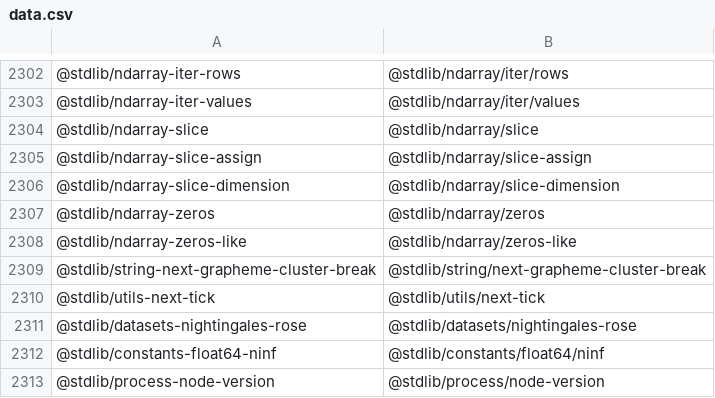
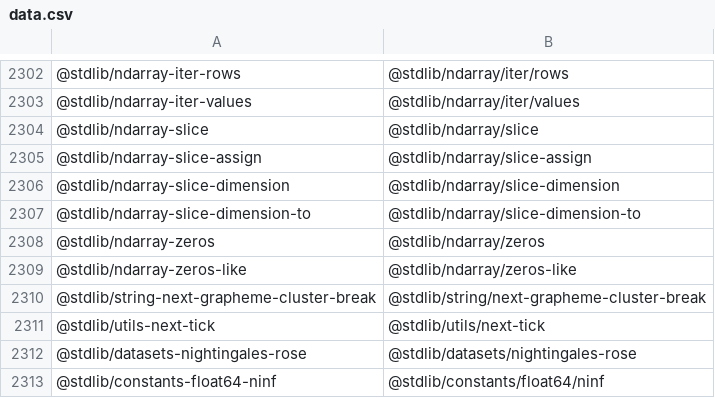
Before and after one commit to stdlib-js/namespace-standalone2pkg, a CSV file: data/data.csv, drawn as a sheet; only a part is shown, gaps mark what is left out; the shorter side is filled out with more unchanged rows.

```diff
--- a/data/data.csv
+++ b/data/data.csv
@@ -2306,2 +2306,3 @@
 "@stdlib/ndarray-slice-dimension","@stdlib/ndarray/slice-dimension"
+"@stdlib/ndarray-slice-dimension-to","@stdlib/ndarray/slice-dimension-to"
 "@stdlib/ndarray-zeros","@stdlib/ndarray/zeros"
```
Also changed, not shown: 4 other files.
